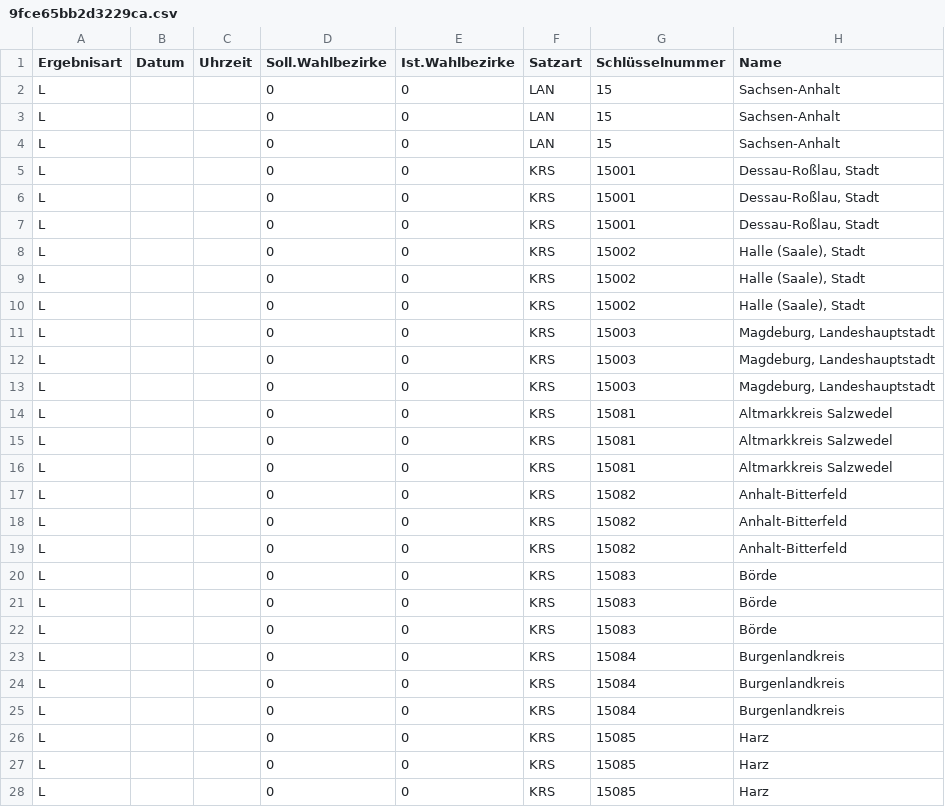
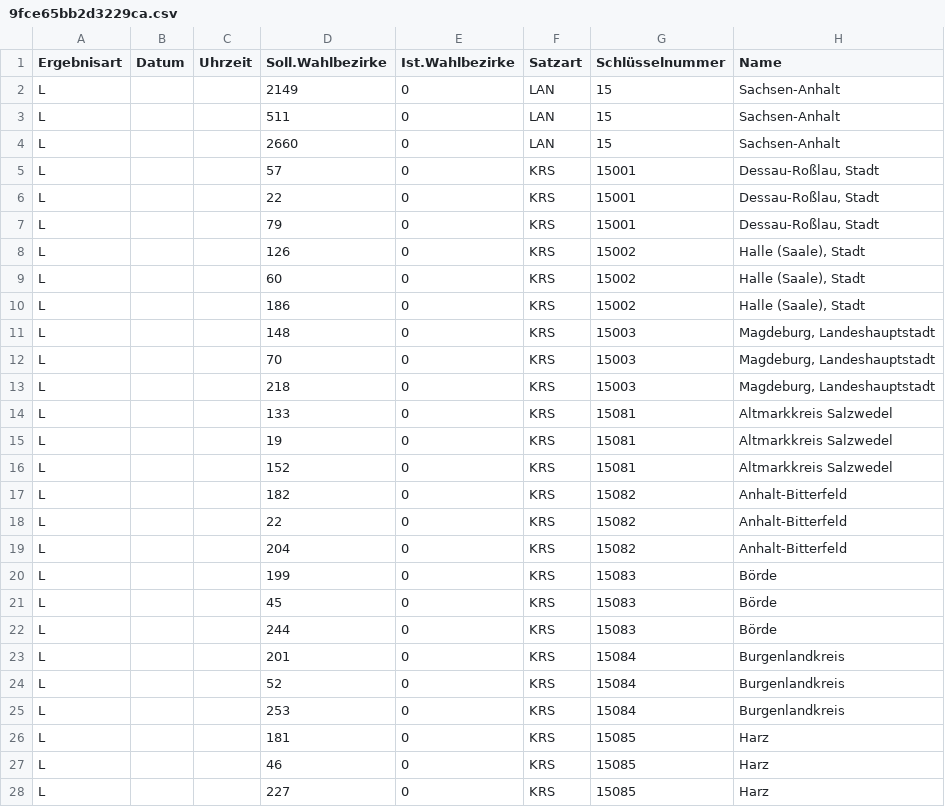
Before and after one commit to volzinnovation/wahl-monitor.de, a CSV file: data/2026-lsa/latest/official_sources/9fce65bb2d3229ca.csv, drawn as a sheet; only a part is shown; the diff covers the shown part only; the diff names each change by its address in the sheet, - before the commit and + after, or states it on an @@ line.

```diff
--- a/data/2026-lsa/latest/official_sources/9fce65bb2d3229ca.csv
+++ b/data/2026-lsa/latest/official_sources/9fce65bb2d3229ca.csv
-D2 (Soll.Wahlbezirke): 0
+D2 (Soll.Wahlbezirke): 2149
-D3 (Soll.Wahlbezirke): 0
+D3 (Soll.Wahlbezirke): 511
-D4 (Soll.Wahlbezirke): 0
+D4 (Soll.Wahlbezirke): 2660
-D5 (Soll.Wahlbezirke): 0
+D5 (Soll.Wahlbezirke): 57
-D6 (Soll.Wahlbezirke): 0
+D6 (Soll.Wahlbezirke): 22
-D7 (Soll.Wahlbezirke): 0
+D7 (Soll.Wahlbezirke): 79
-D8 (Soll.Wahlbezirke): 0
+D8 (Soll.Wahlbezirke): 126
-D9 (Soll.Wahlbezirke): 0
+D9 (Soll.Wahlbezirke): 60
-D10 (Soll.Wahlbezirke): 0
+D10 (Soll.Wahlbezirke): 186
-D11 (Soll.Wahlbezirke): 0
+D11 (Soll.Wahlbezirke): 148
-D12 (Soll.Wahlbezirke): 0
+D12 (Soll.Wahlbezirke): 70
-D13 (Soll.Wahlbezirke): 0
+D13 (Soll.Wahlbezirke): 218
-D14 (Soll.Wahlbezirke): 0
+D14 (Soll.Wahlbezirke): 133
-D15 (Soll.Wahlbezirke): 0
+D15 (Soll.Wahlbezirke): 19
-D16 (Soll.Wahlbezirke): 0
+D16 (Soll.Wahlbezirke): 152
-D17 (Soll.Wahlbezirke): 0
+D17 (Soll.Wahlbezirke): 182
-D18 (Soll.Wahlbezirke): 0
+D18 (Soll.Wahlbezirke): 22
-D19 (Soll.Wahlbezirke): 0
+D19 (Soll.Wahlbezirke): 204
-D20 (Soll.Wahlbezirke): 0
+D20 (Soll.Wahlbezirke): 199
-D21 (Soll.Wahlbezirke): 0
+D21 (Soll.Wahlbezirke): 45
-D22 (Soll.Wahlbezirke): 0
+D22 (Soll.Wahlbezirke): 244
-D23 (Soll.Wahlbezirke): 0
+D23 (Soll.Wahlbezirke): 201
-D24 (Soll.Wahlbezirke): 0
+D24 (Soll.Wahlbezirke): 52
-D25 (Soll.Wahlbezirke): 0
+D25 (Soll.Wahlbezirke): 253
-D26 (Soll.Wahlbezirke): 0
+D26 (Soll.Wahlbezirke): 181
-D27 (Soll.Wahlbezirke): 0
+D27 (Soll.Wahlbezirke): 46
-D28 (Soll.Wahlbezirke): 0
+D28 (Soll.Wahlbezirke): 227
```
Also changed, not shown: 141 edited cells elsewhere in this file, data/2026-lsa/latest/official_results_source.csv, data/2026-lsa/latest/official_sources/5d732ecfa7a37833.csv, 8 other files.
